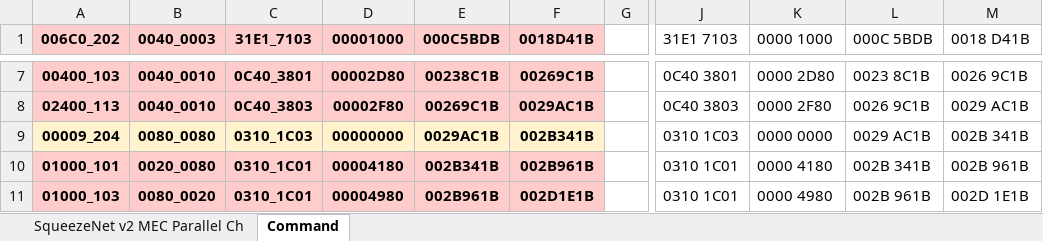
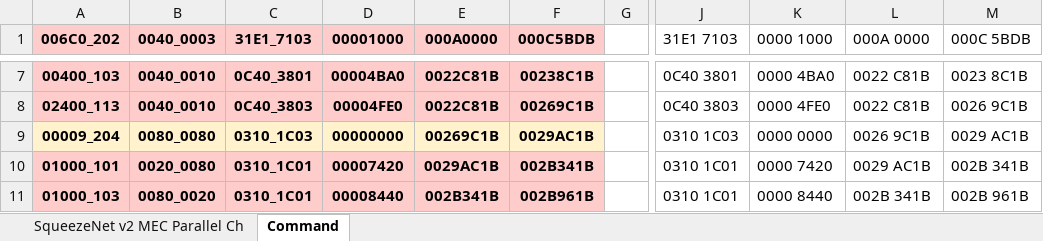
Before and after one commit to isuckatdrifting/FusionAccel, an Excel workbook: docs/Squeezenet.xlsx, sheet Command, drawn as a sheet; only a part is shown, gaps mark what is left out; values as stored, in another font and other column widths than the file's, no borders; the diff covers the shown part only; the diff names each change by its address in the sheet, - before the commit and + after, or states it on an @@ line.

Commit message:
Update memory access address for commands

```diff
--- a/docs/Squeezenet.xlsx (sheet Command)
+++ b/docs/Squeezenet.xlsx (sheet Command)
-E1: 000C5BDB
+E1: 000A0000
-F1: 0018D41B
+F1: 000C5BDB
-L1: 000C 5BDB
+L1: 000A 0000
-M1: 0018 D41B
+M1: 000C 5BDB
-D7 (00001000): 00002D80
+D7 (00001000): 00004BA0
-E7 (000A0000): 00238C1B
+E7 (000A0000): 0022C81B
-F7 (000C5BDB): 00269C1B
+F7 (000C5BDB): 00238C1B
-K7 (0000 1000): 0000 2D80
+K7 (0000 1000): 0000 4BA0
-L7 (000A 0000): 0023 8C1B
+L7 (000A 0000): 0022 C81B
-M7 (000C 5BDB): 0026 9C1B
+M7 (000C 5BDB): 0023 8C1B
-D8 (00001000): 00002F80
+D8 (00001000): 00004FE0
-E8 (000A0000): 00269C1B
+E8 (000A0000): 0022C81B
-F8 (000C5BDB): 0029AC1B
+F8 (000C5BDB): 00269C1B
-K8 (0000 1000): 0000 2F80
+K8 (0000 1000): 0000 4FE0
-L8 (000A 0000): 0026 9C1B
+L8 (000A 0000): 0022 C81B
-M8 (000C 5BDB): 0029 AC1B
+M8 (000C 5BDB): 0026 9C1B
-E9 (000A0000): 0029AC1B
+E9 (000A0000): 00269C1B
-F9 (000C5BDB): 002B341B
+F9 (000C5BDB): 0029AC1B
-L9 (000A 0000): 0029 AC1B
+L9 (000A 0000): 0026 9C1B
-M9 (000C 5BDB): 002B 341B
+M9 (000C 5BDB): 0029 AC1B
-D10 (00001000): 00004180
+D10 (00001000): 00007420
-E10 (000A0000): 002B341B
+E10 (000A0000): 0029AC1B
-F10 (000C5BDB): 002B961B
+F10 (000C5BDB): 002B341B
-K10 (0000 1000): 0000 4180
+K10 (0000 1000): 0000 7420
-L10 (000A 0000): 002B 341B
+L10 (000A 0000): 0029 AC1B
-M10 (000C 5BDB): 002B 961B
+M10 (000C 5BDB): 002B 341B
-D11 (00001000): 00004980
+D11 (00001000): 00008440
-E11 (000A0000): 002B961B
+E11 (000A0000): 002B341B
-F11 (000C5BDB): 002D1E1B
+F11 (000C5BDB): 002B961B
-K11 (0000 1000): 0000 4980
+K11 (0000 1000): 0000 8440
-L11 (000A 0000): 002B 961B
+L11 (000A 0000): 002B 341B
-M11 (000C 5BDB): 002D 1E1B
+M11 (000C 5BDB): 002B 961B
```
Also changed, not shown: 138 edited cells elsewhere in this sheet, sheet SqueezeNet v2 MEC Parallel Ch, hidden cells, 2 other files.
